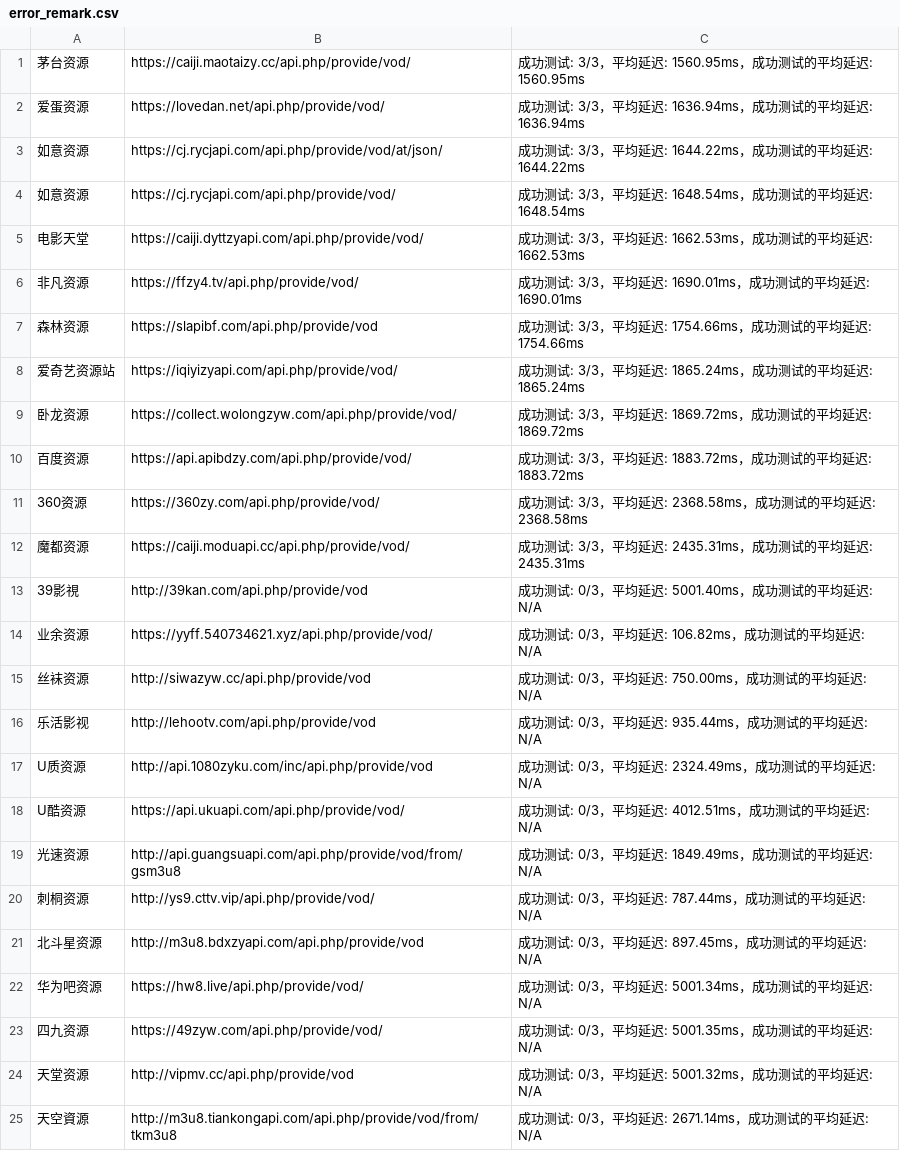
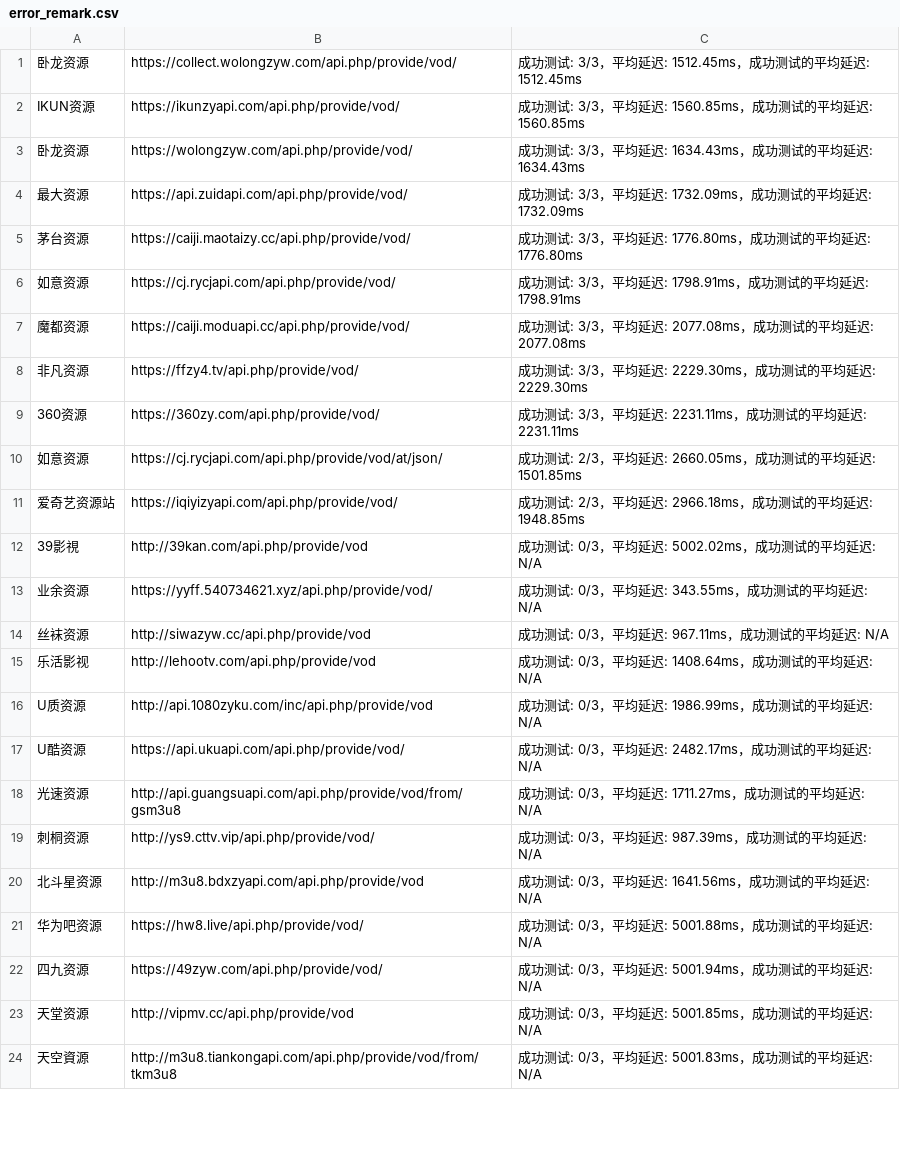
Before and after one commit to ftzahao/vod-valid, a CSV file: dist/error_remark.csv, drawn as a sheet; only a part is shown; the diff covers the shown part only.

```diff
--- a/dist/error_remark.csv
+++ b/dist/error_remark.csv
@@ -1,25 +1,24 @@
-茅台资源,https://caiji.maotaizy.cc/api.php/provide/vod/,成功测试: 3/3，平均延迟: 1560.95ms，成功测试的平均延迟: 1560.95ms
-爱蛋资源,https://lovedan.net/api.php/provide/vod/,成功测试: 3/3，平均延迟: 1636.94ms，成功测试的平均延迟: 1636.94ms
-如意资源,https://cj.rycjapi.com/api.php/provide/vod/at/json/,成功测试: 3/3，平均延迟: 1644.22ms，成功测试的平均延迟: 1644.22ms
-如意资源,https://cj.rycjapi.com/api.php/provide/vod/,成功测试: 3/3，平均延迟: 1648.54ms，成功测试的平均延迟: 1648.54ms
-电影天堂,https://caiji.dyttzyapi.com/api.php/provide/vod/,成功测试: 3/3，平均延迟: 1662.53ms，成功测试的平均延迟: 1662.53ms
-非凡资源,https://ffzy4.tv/api.php/provide/vod/,成功测试: 3/3，平均延迟: 1690.01ms，成功测试的平均延迟: 1690.01ms
-森林资源,https://slapibf.com/api.php/provide/vod,成功测试: 3/3，平均延迟: 1754.66ms，成功测试的平均延迟: 1754.66ms
-爱奇艺资源站,https://iqiyizyapi.com/api.php/provide/vod/,成功测试: 3/3，平均延迟: 1865.24ms，成功测试的平均延迟: 1865.24ms
-卧龙资源,https://collect.wolongzyw.com/api.php/provide/vod/,成功测试: 3/3，平均延迟: 1869.72ms，成功测试的平均延迟: 1869.72ms
-百度资源,https://api.apibdzy.com/api.php/provide/vod/,成功测试: 3/3，平均延迟: 1883.72ms，成功测试的平均延迟: 1883.72ms
-360资源,https://360zy.com/api.php/provide/vod/,成功测试: 3/3，平均延迟: 2368.58ms，成功测试的平均延迟: 2368.58ms
-魔都资源,https://caiji.moduapi.cc/api.php/provide/vod/,成功测试: 3/3，平均延迟: 2435.31ms，成功测试的平均延迟: 2435.31ms
-39影視,http://39kan.com/api.php/provide/vod,成功测试: 0/3，平均延迟: 5001.40ms，成功测试的平均延迟: N/A
-业余资源,https://yyff.540734621.xyz/api.php/provide/vod/,成功测试: 0/3，平均延迟: 106.82ms，成功测试的平均延迟: N/A
-丝袜资源,http://siwazyw.cc/api.php/provide/vod,成功测试: 0/3，平均延迟: 750.00ms，成功测试的平均延迟: N/A
-乐活影视,http://lehootv.com/api.php/provide/vod,成功测试: 0/3，平均延迟: 935.44ms，成功测试的平均延迟: N/A
-U质资源,http://api.1080zyku.com/inc/api.php/provide/vod,成功测试: 0/3，平均延迟: 2324.49ms，成功测试的平均延迟: N/A
-U酷资源,https://api.ukuapi.com/api.php/provide/vod/,成功测试: 0/3，平均延迟: 4012.51ms，成功测试的平均延迟: N/A
-光速资源,http://api.guangsuapi.com/api.php/provide/vod/from/gsm3u8,成功测试: 0/3，平均延迟: 1849.49ms，成功测试的平均延迟: N/A
-刺桐资源,http://ys9.cttv.vip/api.php/provide/vod/,成功测试: 0/3，平均延迟: 787.44ms，成功测试的平均延迟: N/A
-北斗星资源,http://m3u8.bdxzyapi.com/api.php/provide/vod,成功测试: 0/3，平均延迟: 897.45ms，成功测试的平均延迟: N/A
-华为吧资源,https://hw8.live/api.php/provide/vod/,成功测试: 0/3，平均延迟: 5001.34ms，成功测试的平均延迟: N/A
-四九资源,https://49zyw.com/api.php/provide/vod/,成功测试: 0/3，平均延迟: 5001.35ms，成功测试的平均延迟: N/A
-天堂资源,http://vipmv.cc/api.php/provide/vod,成功测试: 0/3，平均延迟: 5001.32ms，成功测试的平均延迟: N/A
-天空資源,http://m3u8.tiankongapi.com/api.php/provide/vod/from/tkm3u8,成功测试: 0/3，平均延迟: 2671.14ms，成功测试的平均延迟: N/A
+卧龙资源,https://collect.wolongzyw.com/api.php/provide/vod/,成功测试: 3/3，平均延迟: 1512.45ms，成功测试的平均延迟: 1512.45ms
+IKUN资源,https://ikunzyapi.com/api.php/provide/vod/,成功测试: 3/3，平均延迟: 1560.85ms，成功测试的平均延迟: 1560.85ms
+卧龙资源,https://wolongzyw.com/api.php/provide/vod/,成功测试: 3/3，平均延迟: 1634.43ms，成功测试的平均延迟: 1634.43ms
+最大资源,https://api.zuidapi.com/api.php/provide/vod/,成功测试: 3/3，平均延迟: 1732.09ms，成功测试的平均延迟: 1732.09ms
+茅台资源,https://caiji.maotaizy.cc/api.php/provide/vod/,成功测试: 3/3，平均延迟: 1776.80ms，成功测试的平均延迟: 1776.80ms
+如意资源,https://cj.rycjapi.com/api.php/provide/vod/,成功测试: 3/3，平均延迟: 1798.91ms，成功测试的平均延迟: 1798.91ms
+魔都资源,https://caiji.moduapi.cc/api.php/provide/vod/,成功测试: 3/3，平均延迟: 2077.08ms，成功测试的平均延迟: 2077.08ms
+非凡资源,https://ffzy4.tv/api.php/provide/vod/,成功测试: 3/3，平均延迟: 2229.30ms，成功测试的平均延迟: 2229.30ms
+360资源,https://360zy.com/api.php/provide/vod/,成功测试: 3/3，平均延迟: 2231.11ms，成功测试的平均延迟: 2231.11ms
+如意资源,https://cj.rycjapi.com/api.php/provide/vod/at/json/,成功测试: 2/3，平均延迟: 2660.05ms，成功测试的平均延迟: 1501.85ms
+爱奇艺资源站,https://iqiyizyapi.com/api.php/provide/vod/,成功测试: 2/3，平均延迟: 2966.18ms，成功测试的平均延迟: 1948.85ms
+39影視,http://39kan.com/api.php/provide/vod,成功测试: 0/3，平均延迟: 5002.02ms，成功测试的平均延迟: N/A
+业余资源,https://yyff.540734621.xyz/api.php/provide/vod/,成功测试: 0/3，平均延迟: 343.55ms，成功测试的平均延迟: N/A
+丝袜资源,http://siwazyw.cc/api.php/provide/vod,成功测试: 0/3，平均延迟: 967.11ms，成功测试的平均延迟: N/A
+乐活影视,http://lehootv.com/api.php/provide/vod,成功测试: 0/3，平均延迟: 1408.64ms，成功测试的平均延迟: N/A
+U质资源,http://api.1080zyku.com/inc/api.php/provide/vod,成功测试: 0/3，平均延迟: 1986.99ms，成功测试的平均延迟: N/A
+U酷资源,https://api.ukuapi.com/api.php/provide/vod/,成功测试: 0/3，平均延迟: 2482.17ms，成功测试的平均延迟: N/A
+光速资源,http://api.guangsuapi.com/api.php/provide/vod/from/gsm3u8,成功测试: 0/3，平均延迟: 1711.27ms，成功测试的平均延迟: N/A
+刺桐资源,http://ys9.cttv.vip/api.php/provide/vod/,成功测试: 0/3，平均延迟: 987.39ms，成功测试的平均延迟: N/A
+北斗星资源,http://m3u8.bdxzyapi.com/api.php/provide/vod,成功测试: 0/3，平均延迟: 1641.56ms，成功测试的平均延迟: N/A
+华为吧资源,https://hw8.live/api.php/provide/vod/,成功测试: 0/3，平均延迟: 5001.88ms，成功测试的平均延迟: N/A
+四九资源,https://49zyw.com/api.php/provide/vod/,成功测试: 0/3，平均延迟: 5001.94ms，成功测试的平均延迟: N/A
+天堂资源,http://vipmv.cc/api.php/provide/vod,成功测试: 0/3，平均延迟: 5001.85ms，成功测试的平均延迟: N/A
+天空資源,http://m3u8.tiankongapi.com/api.php/provide/vod/from/tkm3u8,成功测试: 0/3，平均延迟: 5001.83ms，成功测试的平均延迟: N/A
```
Also changed, not shown: 2 added rows, 1 removed row and 21 edited cells elsewhere in this file, dist/error.csv, dist/sucess.csv, 8 other files.
